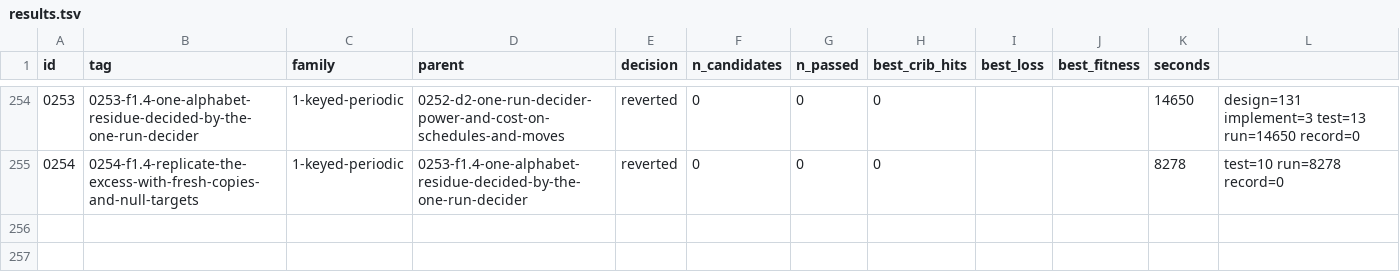
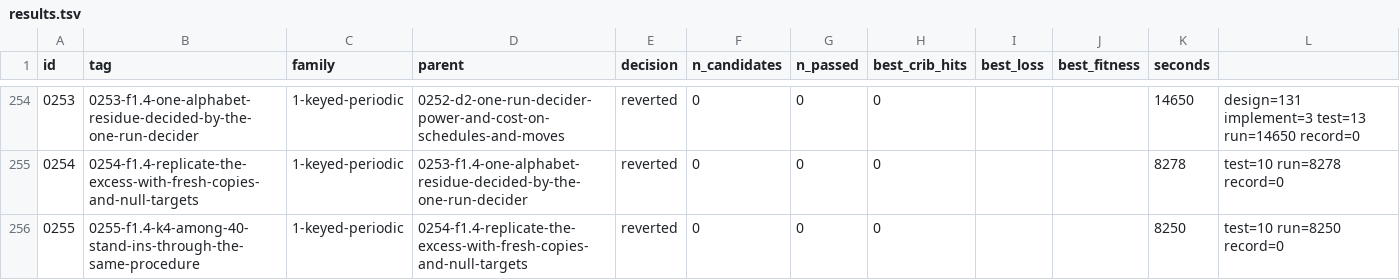
Before and after one commit to akaalias/k4, a TSV file: results.tsv, drawn as a sheet; only a part is shown, gaps mark what is left out.

Commit message:
exp 0255-f1.4-k4-among-40-stand-ins-through-the-same-procedure: reverted (0/0 passed gates, best cribs 0/24)
F1.4: K4's rate of beating its copies ranked among 40 shuffled stand-ins, each on 80 of its own fitting key schedules through 0253's procedure
Family: 1-keyed-periodic
Parent: 0254-f1.4-replicate-the-excess-with-fresh-copies-and-null-targets
Changed: F1.4, second replication of 0253's excess. 0254 found K4 above all 12 copies in 13.3% of its schedules (0253: 14.3%), but four shuffled stand-ins through the identical procedure gave 10.2%, 7.2%, 1.5% and 17.5%: the rate belongs to the text and is shared across its schedules, so the per-schedule null (1 in 13) is wrong and 0253's binomial p meaningless. The pre-registered verdict was 'unclear' (pooled stand-ins 9.1%, z 2.47). Here the procedure's null is measured as a distribution over texts: 40 stand-ins and K4, 80 fitting schedules each, fresh seeds.

```diff
--- a/results.tsv
+++ b/results.tsv
@@ -255 +255,2 @@ id	tag	family	parent	decision	n_candidates	n_passed	best_crib_hits	best_loss	bes
 0254	0254-f1.4-replicate-the-excess-with-fresh-copies-and-null-targets	1-keyed-periodic	0253-f1.4-one-alphabet-residue-decided-by-the-one-run-decider	reverted	0	0	0			8278	test=10 run=8278 record=0
+0255	0255-f1.4-k4-among-40-stand-ins-through-the-same-procedure	1-keyed-periodic	0254-f1.4-replicate-the-excess-with-fresh-copies-and-null-targets	reverted	0	0	0			8250	test=10 run=8250 record=0
```
Also changed, not shown: 5 other files.
